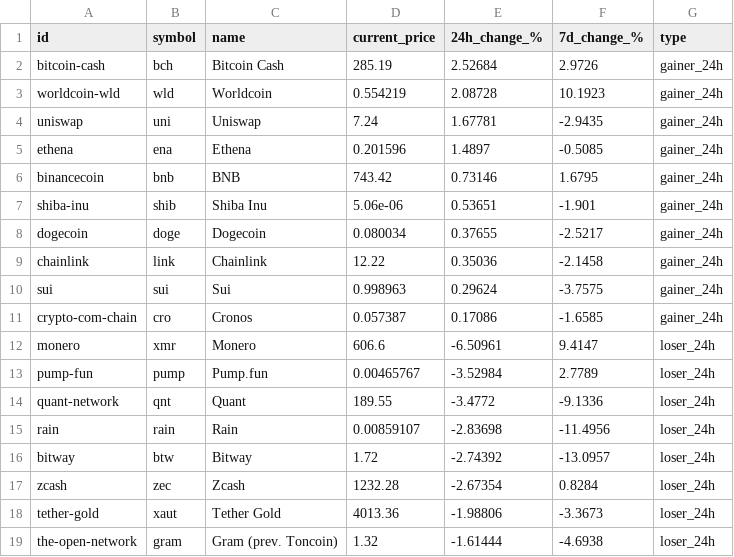
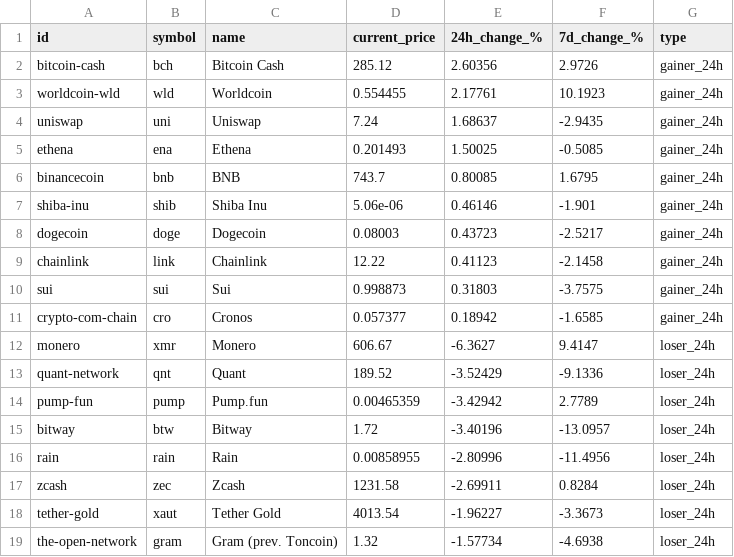
Before and after one commit to rfrm-dao/MarketDataResearch, a CSV file: TopGainersAndLosers.csv, drawn as a sheet; only a part is shown; the diff covers the shown part only.

```diff
--- a/TopGainersAndLosers.csv
+++ b/TopGainersAndLosers.csv
@@ -1,19 +1,19 @@
 id,symbol,name,current_price,24h_change_%,7d_change_%,type
-bitcoin-cash,bch,Bitcoin Cash,285.19,2.52684,2.9726,gainer_24h
-worldcoin-wld,wld,Worldcoin,0.554219,2.08728,10.1923,gainer_24h
-uniswap,uni,Uniswap,7.24,1.67781,-2.9435,gainer_24h
-ethena,ena,Ethena,0.201596,1.4897,-0.5085,gainer_24h
-binancecoin,bnb,BNB,743.42,0.73146,1.6795,gainer_24h
-shiba-inu,shib,Shiba Inu,5.06e-06,0.53651,-1.901,gainer_24h
-dogecoin,doge,Dogecoin,0.080034,0.37655,-2.5217,gainer_24h
-chainlink,link,Chainlink,12.22,0.35036,-2.1458,gainer_24h
-sui,sui,Sui,0.998963,0.29624,-3.7575,gainer_24h
-crypto-com-chain,cro,Cronos,0.057387,0.17086,-1.6585,gainer_24h
-monero,xmr,Monero,606.6,-6.50961,9.4147,loser_24h
-pump-fun,pump,Pump.fun,0.00465767,-3.52984,2.7789,loser_24h
-quant-network,qnt,Quant,189.55,-3.4772,-9.1336,loser_24h
-rain,rain,Rain,0.00859107,-2.83698,-11.4956,loser_24h
-bitway,btw,Bitway,1.72,-2.74392,-13.0957,loser_24h
-zcash,zec,Zcash,1232.28,-2.67354,0.8284,loser_24h
-tether-gold,xaut,Tether Gold,4013.36,-1.98806,-3.3673,loser_24h
-the-open-network,gram,Gram (prev. Toncoin),1.32,-1.61444,-4.6938,loser_24h
+bitcoin-cash,bch,Bitcoin Cash,285.12,2.60356,2.9726,gainer_24h
+worldcoin-wld,wld,Worldcoin,0.554455,2.17761,10.1923,gainer_24h
+uniswap,uni,Uniswap,7.24,1.68637,-2.9435,gainer_24h
+ethena,ena,Ethena,0.201493,1.50025,-0.5085,gainer_24h
+binancecoin,bnb,BNB,743.7,0.80085,1.6795,gainer_24h
+shiba-inu,shib,Shiba Inu,5.06e-06,0.46146,-1.901,gainer_24h
+dogecoin,doge,Dogecoin,0.08003,0.43723,-2.5217,gainer_24h
+chainlink,link,Chainlink,12.22,0.41123,-2.1458,gainer_24h
+sui,sui,Sui,0.998873,0.31803,-3.7575,gainer_24h
+crypto-com-chain,cro,Cronos,0.057377,0.18942,-1.6585,gainer_24h
+monero,xmr,Monero,606.67,-6.3627,9.4147,loser_24h
+quant-network,qnt,Quant,189.52,-3.52429,-9.1336,loser_24h
+pump-fun,pump,Pump.fun,0.00465359,-3.42942,2.7789,loser_24h
+bitway,btw,Bitway,1.72,-3.40196,-13.0957,loser_24h
+rain,rain,Rain,0.00858955,-2.80996,-11.4956,loser_24h
+zcash,zec,Zcash,1231.58,-2.69911,0.8284,loser_24h
+tether-gold,xaut,Tether Gold,4013.54,-1.96227,-3.3673,loser_24h
+the-open-network,gram,Gram (prev. Toncoin),1.32,-1.57734,-4.6938,loser_24h
```
Also changed, not shown: 40 edited cells elsewhere in this file, CEX_Volume.csv.
